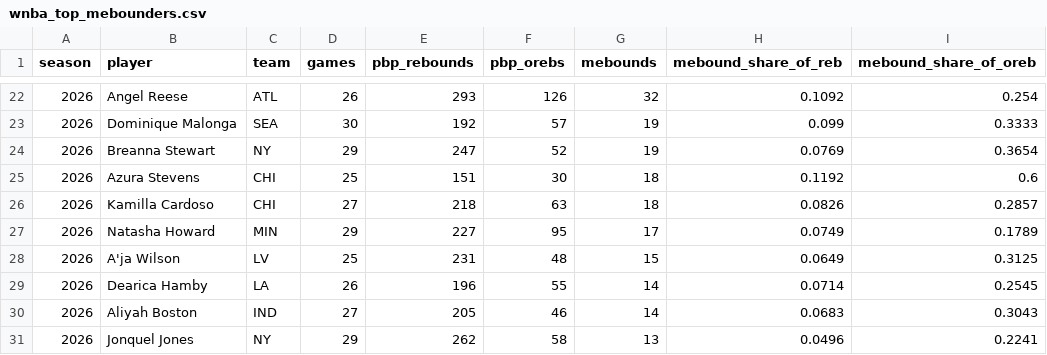
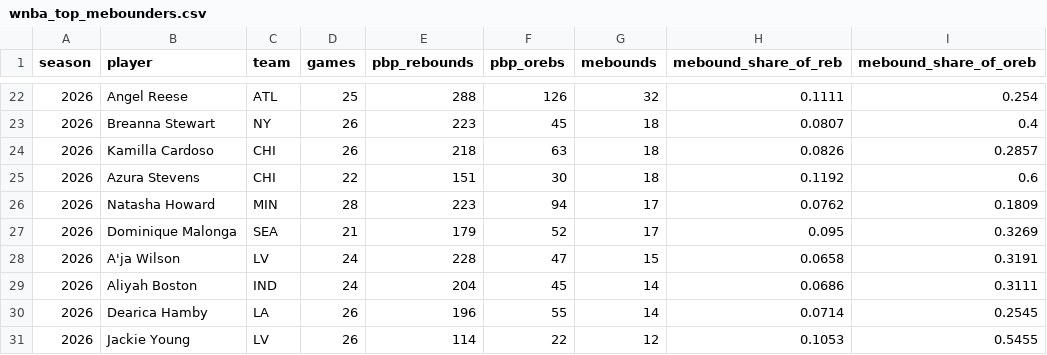
Before and after one commit to ismayc/mebounds, a CSV file: output/wnba_top_mebounders.csv, drawn as a sheet; only a part is shown, gaps mark what is left out; the diff covers the shown part only.

```diff
--- a/output/wnba_top_mebounders.csv
+++ b/output/wnba_top_mebounders.csv
@@ -22,10 +22,10 @@ season,player,team,games,pbp_rebounds,pbp_orebs,mebounds,mebound_share_of_reb,me
-2026,Angel Reese,ATL,26,293,126,32,0.1092,0.254
-2026,Dominique Malonga,SEA,30,192,57,19,0.099,0.3333
-2026,Breanna Stewart,NY,29,247,52,19,0.0769,0.3654
-2026,Azura Stevens,CHI,25,151,30,18,0.1192,0.6
-2026,Kamilla Cardoso,CHI,27,218,63,18,0.0826,0.2857
-2026,Natasha Howard,MIN,29,227,95,17,0.0749,0.1789
-2026,A'ja Wilson,LV,25,231,48,15,0.0649,0.3125
+2026,Angel Reese,ATL,25,288,126,32,0.1111,0.254
+2026,Breanna Stewart,NY,26,223,45,18,0.0807,0.4
+2026,Kamilla Cardoso,CHI,26,218,63,18,0.0826,0.2857
+2026,Azura Stevens,CHI,22,151,30,18,0.1192,0.6
+2026,Natasha Howard,MIN,28,223,94,17,0.0762,0.1809
+2026,Dominique Malonga,SEA,21,179,52,17,0.095,0.3269
+2026,A'ja Wilson,LV,24,228,47,15,0.0658,0.3191
+2026,Aliyah Boston,IND,24,204,45,14,0.0686,0.3111
 2026,Dearica Hamby,LA,26,196,55,14,0.0714,0.2545
-2026,Aliyah Boston,IND,27,205,46,14,0.0683,0.3043
-2026,Jonquel Jones,NY,29,262,58,13,0.0496,0.2241
+2026,Jackie Young,LV,26,114,22,12,0.1053,0.5455
```
Also changed, not shown: 2 added rows, 2 removed rows, 1 moved row and 55 edited cells elsewhere in this file, output/angel_reese_mebounds.csv, output/nba_top_mebounders.csv, 12 other files.
